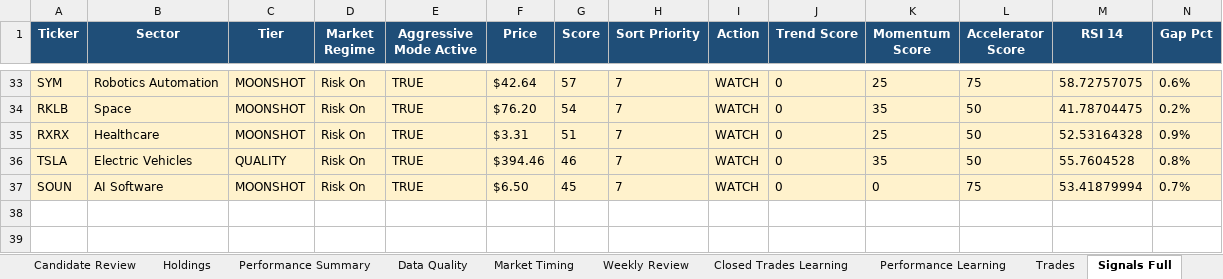
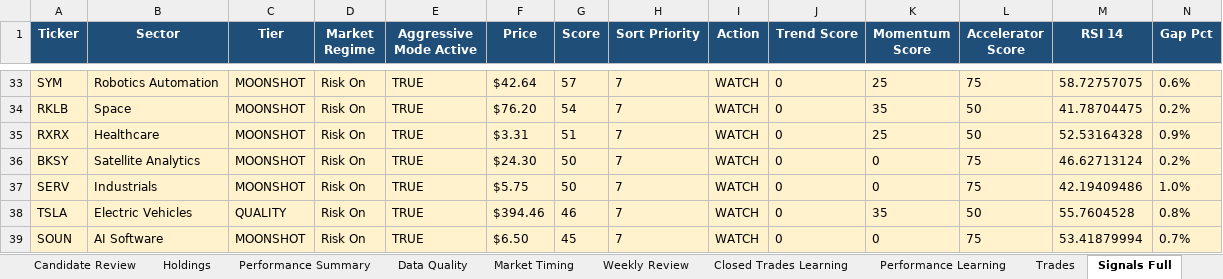
Before and after one commit to nicklc14/trading-engine-v2, an Excel workbook: output/trading_summary.xlsx, sheet Signals Full, drawn as a sheet; only a part is shown, gaps mark what is left out; values as stored, in another font and other column widths than the file's, no borders; rows hold the shown columns only; the diff names each change by its address in the sheet, - before the commit and + after, or states it on an @@ line.

```diff
--- a/output/trading_summary.xlsx (sheet Signals Full)
+++ b/output/trading_summary.xlsx (sheet Signals Full)
+row 36: BKSY | Satellite Analytics | MOONSHOT | Risk On | TRUE | $24.30 | 50 | 7 | WATCH | 0 | 0 | 75 | 46.62713124 | 0.2%
+row 37: SERV | Industrials | MOONSHOT | Risk On | TRUE | $5.75 | 50 | 7 | WATCH | 0 | 0 | 75 | 42.19409486 | 1.0%
```
Also changed, not shown: sheet Market Data, sheet Candidate Review, sheet Market Timing, sheet Dashboard, sheet Data Quality, 10 other files.
